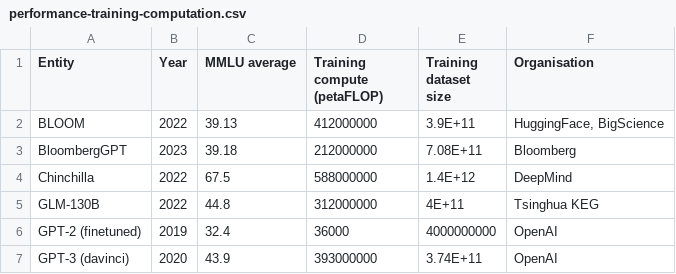
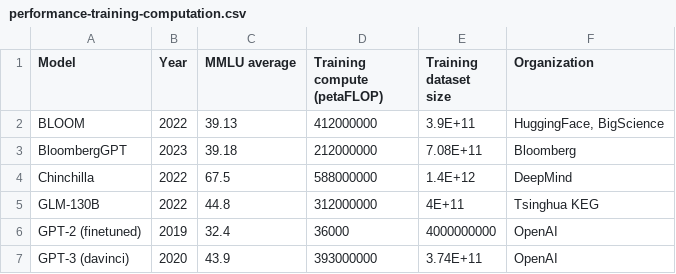
Before and after one commit to topaccina/AI_TODAY, a CSV file: data/performance-training-computation.csv, drawn as a sheet; only a part is shown.

```diff
--- a/data/performance-training-computation.csv
+++ b/data/performance-training-computation.csv
@@ -1,2 +1,2 @@
-Entity,Year,MMLU average,Training compute (petaFLOP),Training dataset size,Organisation
+Model,Year,MMLU average,Training compute (petaFLOP),Training dataset size,Organization
 BLOOM,2022,39.13,412000000,3.9E+11,"HuggingFace, BigScience"
```
Also changed, not shown: data/market-share-chip-prod-stage.csv, data/views-ai-impact-society-next-20-years-2021.csv, 5 other files.
